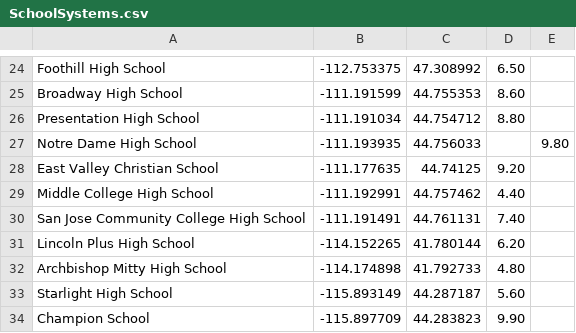
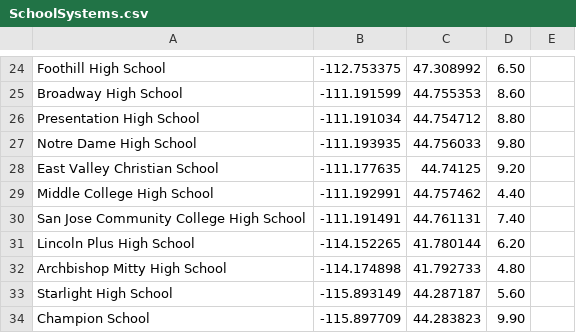
Before and after one commit to divik20/157A_AptProj, a CSV file: SQL_Files/SchoolSystems.csv, drawn as a sheet; only a part is shown, gaps mark what is left out.

```diff
--- a/SQL_Files/SchoolSystems.csv
+++ b/SQL_Files/SchoolSystems.csv
@@ -26,3 +26,3 @@ Broadway High School,-111.191599,44.755353,8.60
 Presentation High School,-111.191034,44.754712,8.80
-Notre Dame High School,-111.193935,44.756033,,9.80
+Notre Dame High School,-111.193935,44.756033,9.80
 East Valley Christian School,-111.177635,44.74125,9.20
```
Also changed, not shown: 3 other files.
